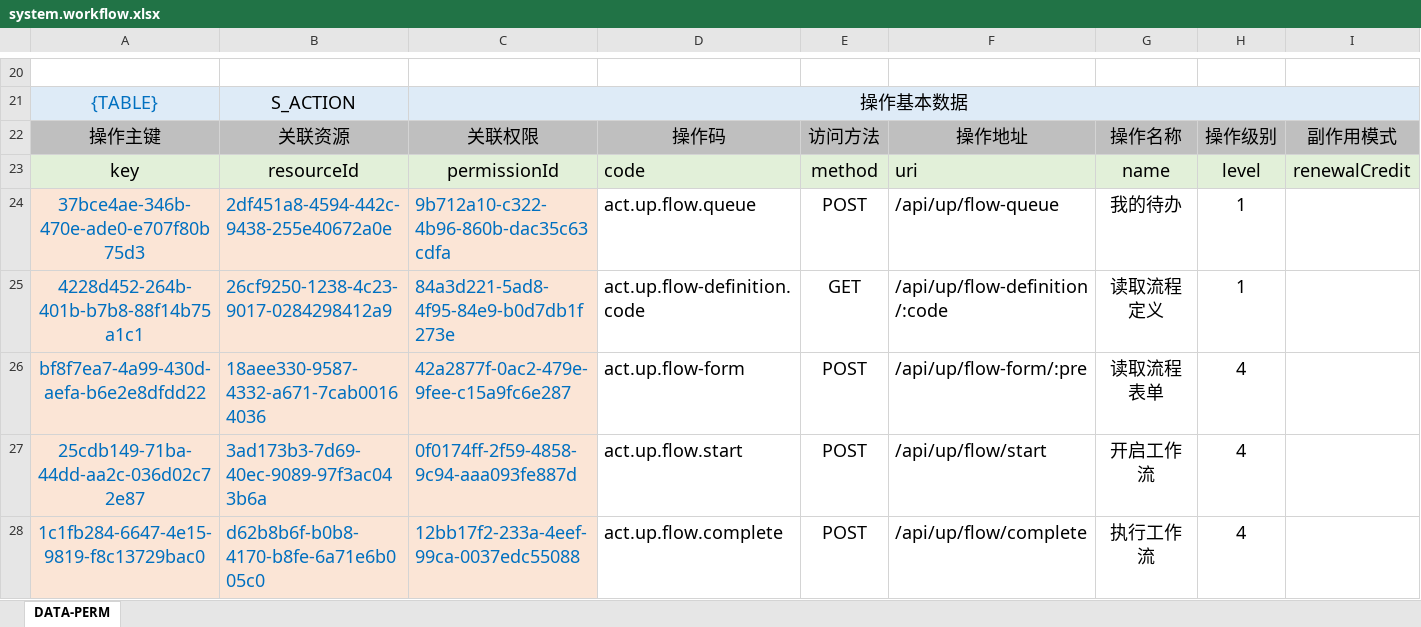
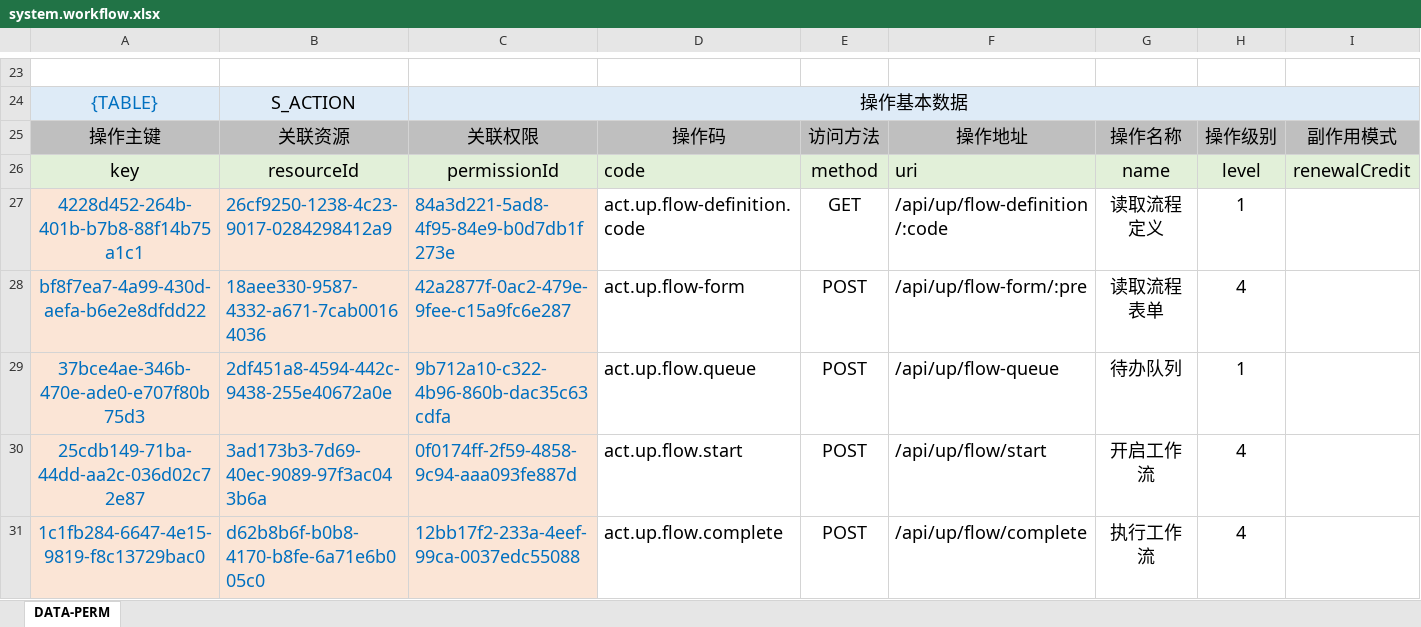
Before and after one commit to silentbalanceyh/vertx-zero, an Excel workbook: vertx-pin/zero-wf/src/main/resources/plugin/wf/oob/cab/system.workflow.xlsx, sheet DATA-PERM, drawn as a sheet; only a part is shown, gaps mark what is left out; values as stored, in another font and other column widths than the file's, no borders; removed rows and columns are numbered as before the commit, all else as after; the diff covers the shown part only; the diff names each change by its address in the sheet, - before the commit and + after, or states it on an @@ line.

Commit message:
Workflow

```diff
--- a/vertx-pin/zero-wf/src/main/resources/plugin/wf/oob/cab/system.workflow.xlsx (sheet DATA-PERM)
+++ b/vertx-pin/zero-wf/src/main/resources/plugin/wf/oob/cab/system.workflow.xlsx (sheet DATA-PERM)
-row 24: 37bce4ae-346b-470e-ade0-e707f80b75d3 | 2df451a8-4594-442c-9438-255e40672a0e | 9b712a10-c322-4b96-860b-dac35c63cdfa | act.up.flow.queue | POST | /api/up/flow-queue | 我的待办 | 1
+row 29: 37bce4ae-346b-470e-ade0-e707f80b75d3 | 2df451a8-4594-442c-9438-255e40672a0e | 9b712a10-c322-4b96-860b-dac35c63cdfa | act.up.flow.queue | POST | /api/up/flow-queue | 待办队列 | 1
```
Also changed, not shown: 6 added rows, 1 removed row, 2 moved rows and 1 edited cell elsewhere in this sheet, formulas that keep their value, vertx-pin/zero-wf/src/main/resources/plugin/wf/oob/role/ADMIN.SUPER/falcon.system.workflow.xlsx, 18 other files.
